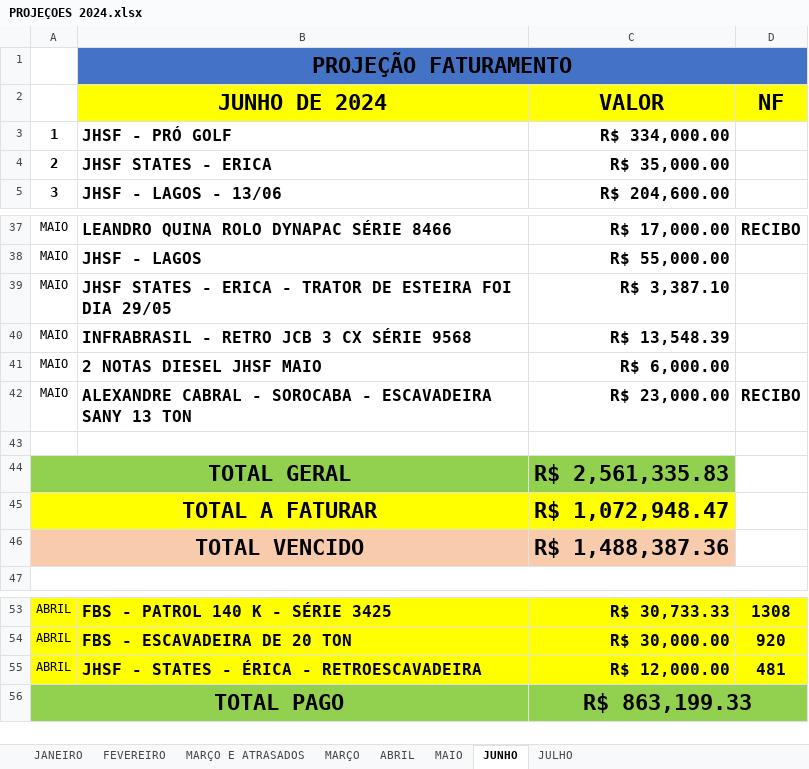
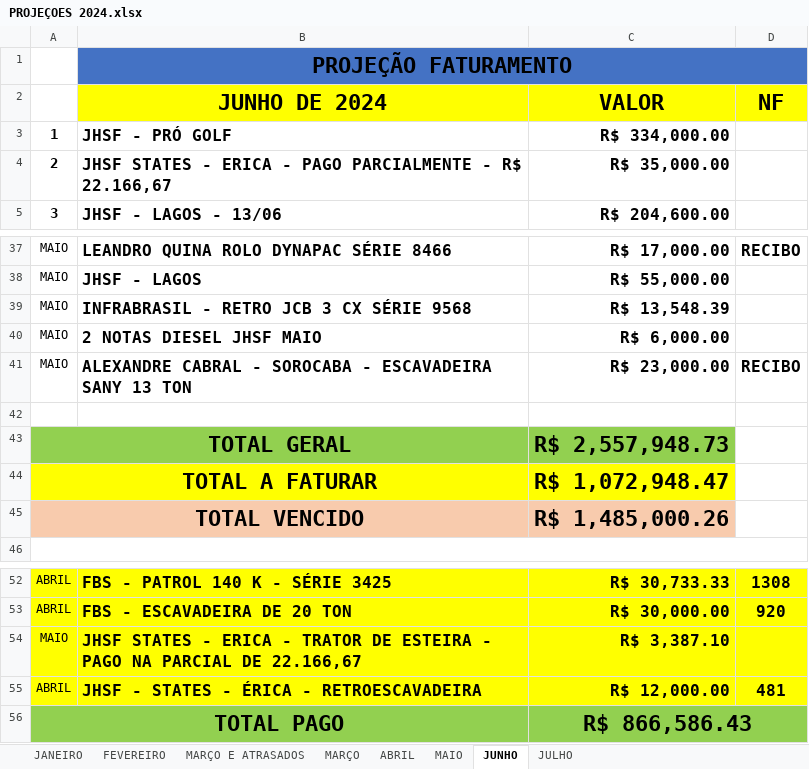
Before and after one commit to CamaconConstrucoes/Projecoes, an Excel workbook: PROJEÇOES 2024.xlsx, sheet JUNHO, drawn as a sheet; only a part is shown, gaps mark what is left out; values as stored, in another font and other column widths than the file's, no borders; removed rows and columns are numbered as before the commit, all else as after; the diff names each change by its address in the sheet, - before the commit and + after, or states it on an @@ line.

Commit message:
Projecoes atualizadas

```diff
--- a/PROJEÇOES 2024.xlsx (sheet JUNHO)
+++ b/PROJEÇOES 2024.xlsx (sheet JUNHO)
-B4 (JUNHO DE 2024): JHSF STATES - ERICA
+B4 (JUNHO DE 2024): JHSF STATES - ERICA - PAGO PARCIALMENTE - R$ 22.166,67
-row 39: MAIO | JHSF STATES - ERICA - TRATOR DE ESTEIRA FOI DIA 29/05 | R$ 3,387.10
-C43 (VALOR): R$ 2,561,335.83
+C43 (VALOR): R$ 2,557,948.73
-C45 (VALOR): R$ 1,488,387.36
+C45 (VALOR): R$ 1,485,000.26
+row 54: MAIO | JHSF STATES - ERICA - TRATOR DE ESTEIRA - PAGO NA PARCIAL DE 22.166,67 | R$ 3,387.10
-C56 (VALOR): R$ 863,199.33
+C56 (VALOR): R$ 866,586.43
```
